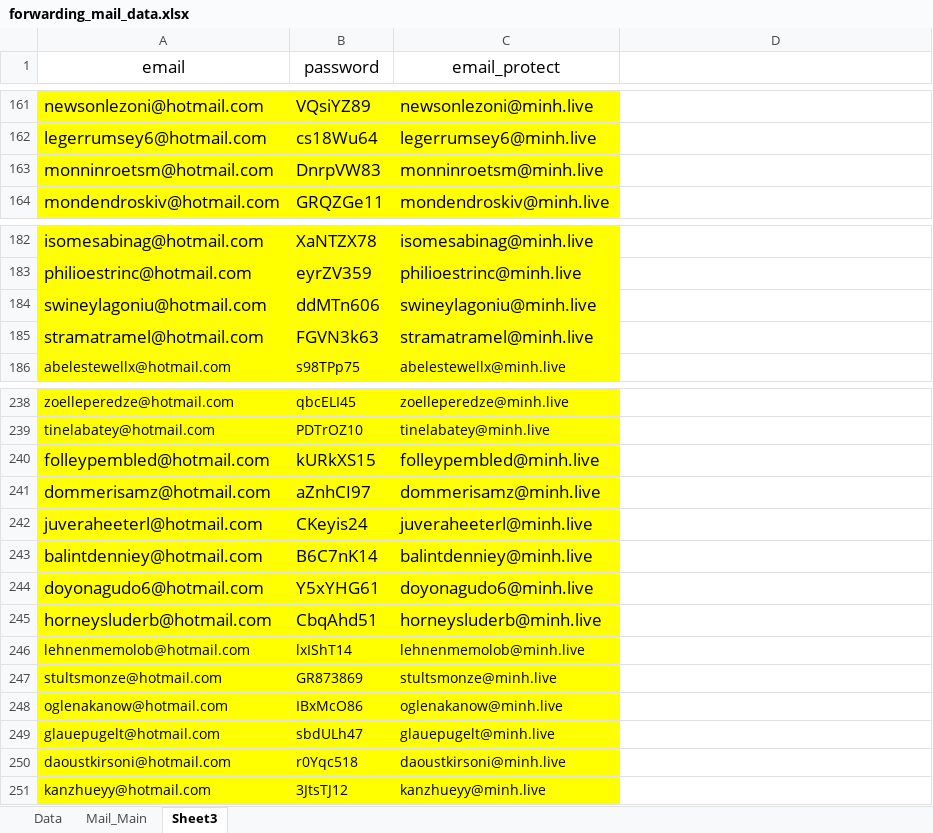
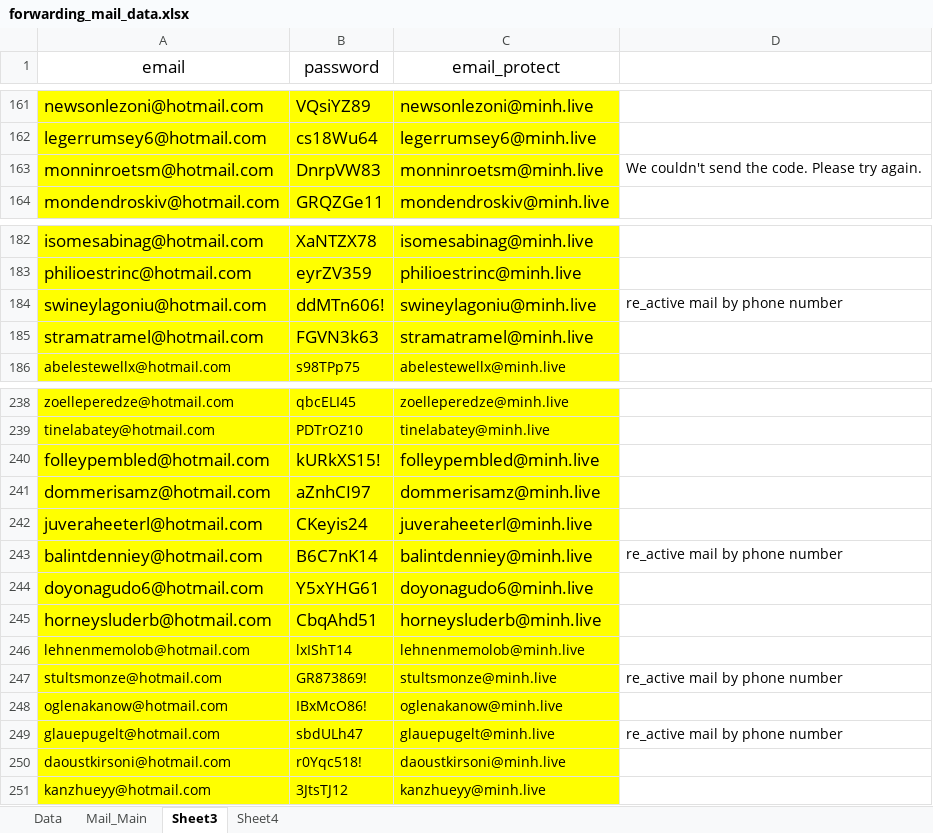
Before and after one commit to HoiBunCa/tool_forward_mail, an Excel workbook: forwarding_mail_data.xlsx, sheet Sheet3, drawn as a sheet; only a part is shown, gaps mark what is left out; values as stored, in another font and other column widths than the file's, no borders; the diff names each change by its address in the sheet, - before the commit and + after, or states it on an @@ line.

```diff
--- a/forwarding_mail_data.xlsx (sheet Sheet3)
+++ b/forwarding_mail_data.xlsx (sheet Sheet3)
+sheet tab: Sheet4
-D163: (empty)
+D163: We couldn't send the code. Please try again.
-B184 (password): ddMTn606
+B184 (password): ddMTn606!
-D184: (empty)
+D184: re_active mail by phone number
-B240 (password): kURkXS15
+B240 (password): kURkXS15!
-D243: (empty)
+D243: re_active mail by phone number
-B247 (password): GR873869
+B247 (password): GR873869!
-D247: (empty)
+D247: re_active mail by phone number
-B248 (password): IBxMcO86
+B248 (password): IBxMcO86!
-D249: (empty)
+D249: re_active mail by phone number
-B250 (password): r0Yqc518
+B250 (password): r0Yqc518!
```
Also changed, not shown: sheet Data, sheet Mail_Main, 3 other files.
